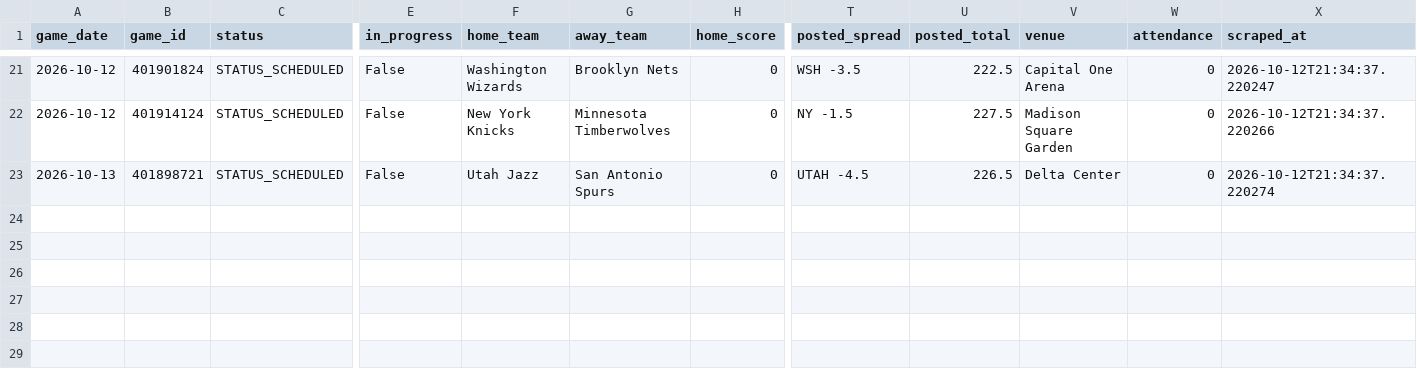
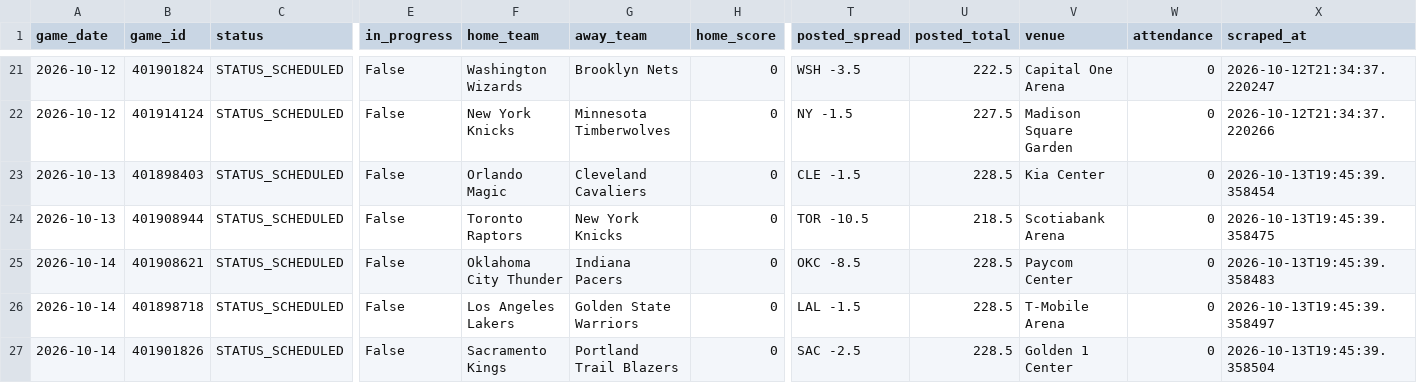
Before and after one commit to bigtyme2k3/Nba-model, a CSV file: data/raw/scores.csv, drawn as a sheet; only a part is shown, gaps mark what is left out; rows hold the shown columns only; the diff names each change by its address in the sheet, - before the commit and + after, or states it on an @@ line.

```diff
--- a/data/raw/scores.csv
+++ b/data/raw/scores.csv
-B23 (game_id): 401898721
+B23 (game_id): 401898403
-F23 (home_team): Utah Jazz
+F23 (home_team): Orlando Magic
-G23 (away_team): San Antonio Spurs
+G23 (away_team): Cleveland Cavaliers
-T23 (posted_spread): UTAH -4.5
+T23 (posted_spread): CLE -1.5
-U23 (posted_total): 226.5
+U23 (posted_total): 228.5
-V23 (venue): Delta Center
+V23 (venue): Kia Center
-X23 (scraped_at): 2026-10-12T21:34:37.220274
+X23 (scraped_at): 2026-10-13T19:45:39.358454
+row 24: 2026-10-13 | 401908944 | STATUS_SCHEDULED | False | Toronto Raptors | New York Knicks | 0 | TOR -10.5 | 218.5 | Scotiabank Arena | 0 | 2026-10-13T19:45:39.358475
+row 25: 2026-10-14 | 401908621 | STATUS_SCHEDULED | False | Oklahoma City Thunder | Indiana Pacers | 0 | OKC -8.5 | 228.5 | Paycom Center | 0 | 2026-10-13T19:45:39.358483
+row 26: 2026-10-14 | 401898718 | STATUS_SCHEDULED | False | Los Angeles Lakers | Golden State Warriors | 0 | LAL -1.5 | 228.5 | T-Mobile Arena | 0 | 2026-10-13T19:45:39.358497
+row 27: 2026-10-14 | 401901826 | STATUS_SCHEDULED | False | Sacramento Kings | Portland Trail Blazers | 0 | SAC -2.5 | 228.5 | Golden 1 Center | 0 | 2026-10-13T19:45:39.358504
```
Also changed, not shown: data/processed/master_2026.csv, data/processed/player_profiles_latest.csv, 21 other files.
